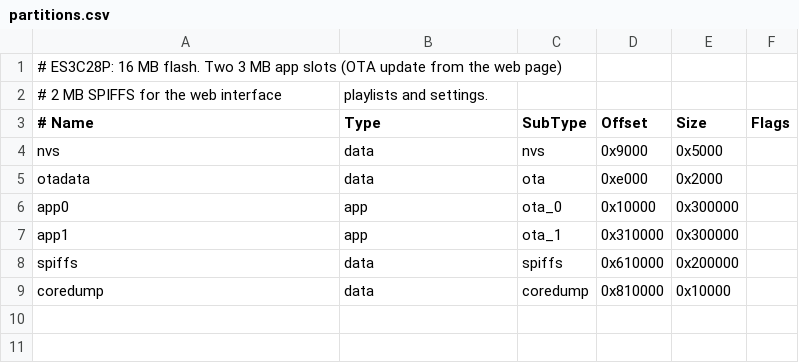
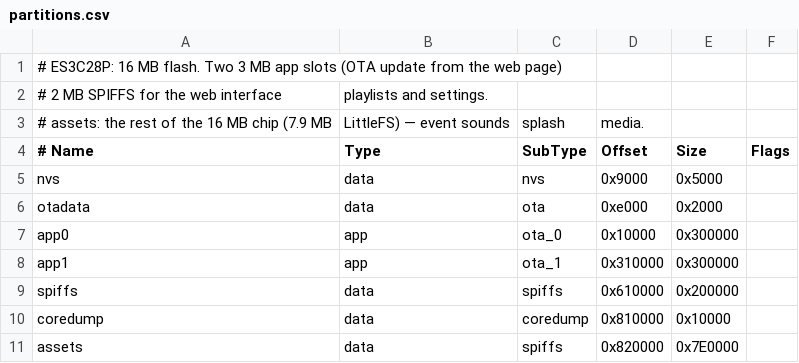
Before and after one commit to roman885-85/potuzhne-radio, a CSV file: source/yoRadio/partitions.csv, drawn as a sheet.

```diff
--- a/source/yoRadio/partitions.csv
+++ b/source/yoRadio/partitions.csv
@@ -2,2 +2,3 @@
 # 2 MB SPIFFS for the web interface, playlists and settings.
+# assets: the rest of the 16 MB chip (7.9 MB, LittleFS) — event sounds, splash, media.
 # Name,     Type, SubType,  Offset,   Size,     Flags
@@ -9 +10,2 @@ spiffs,     data, spiffs,   0x610000, 0x200000,
 coredump,   data, coredump, 0x810000, 0x10000,
+assets,     data, spiffs,   0x820000, 0x7E0000,
```
Also changed, not shown: 22 other files.
